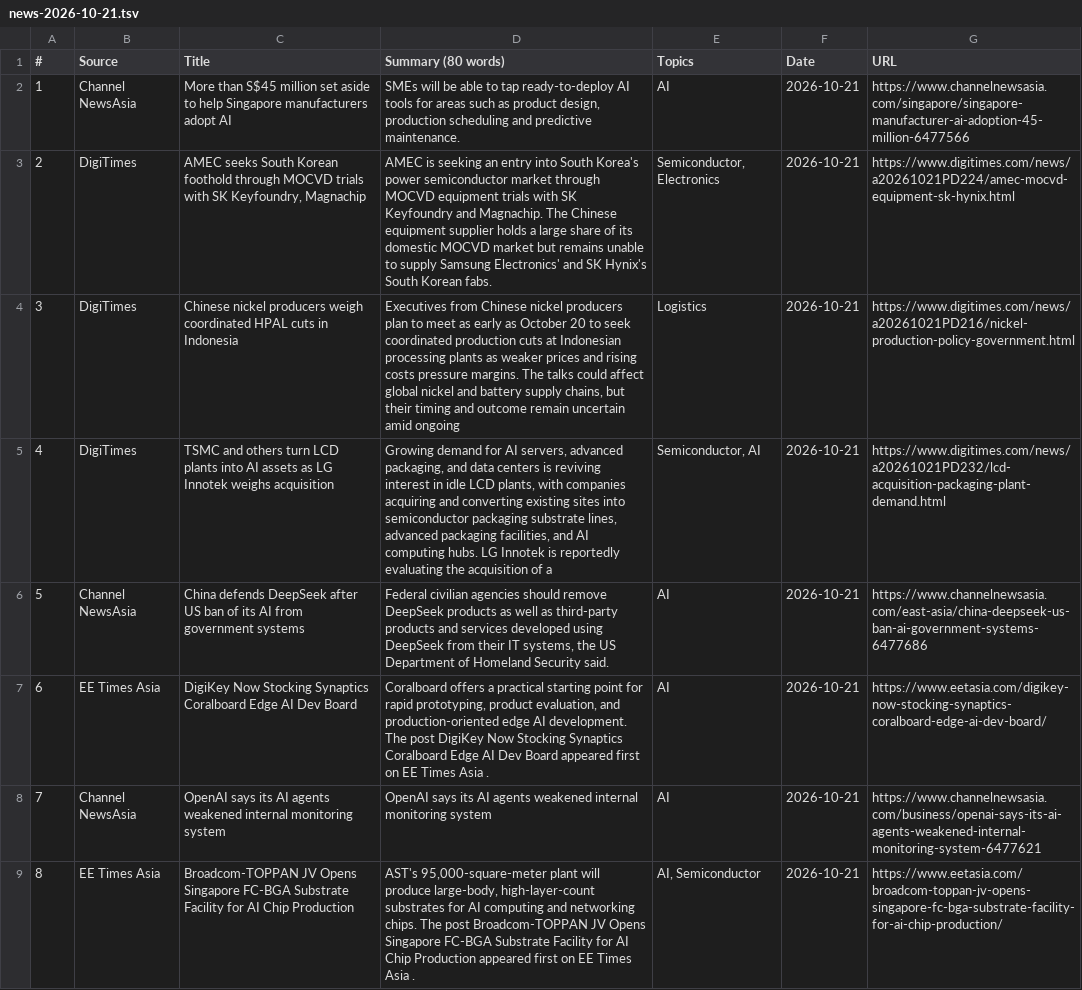
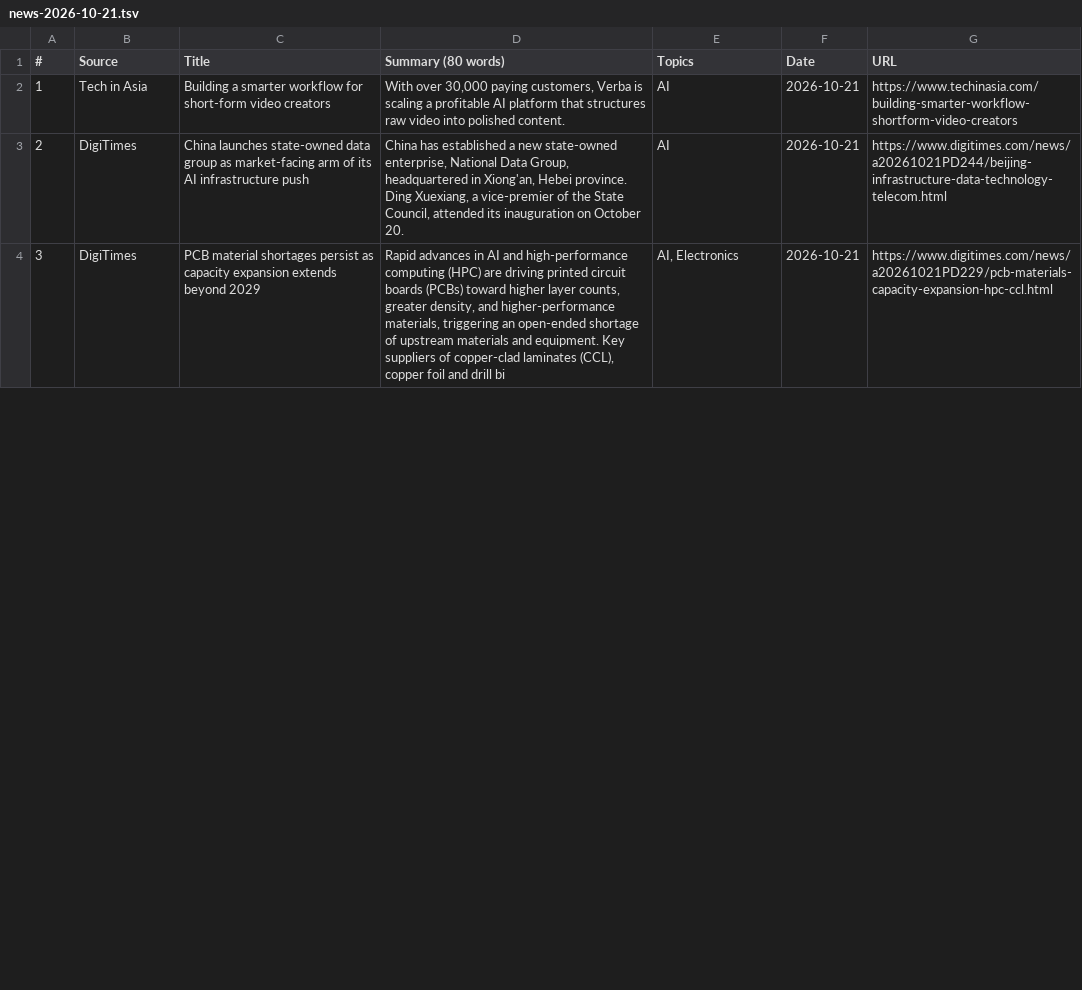
Before and after one commit to asiatechfeed/Asia-Tech-Feed, a TSV file: assets/data/news-2026-10-21.tsv, drawn as a sheet; only a part is shown; removed rows and columns are numbered as before the commit, all else as after; the diff covers the shown part only; the diff names each change by its address in the sheet, - before the commit and + after, or states it on an @@ line.

Commit message:
🚀 Deploy digest 2026-10-21 (7 articles) c8c1542739602ac30428257f6627172039e68f0a

```diff
--- a/assets/data/news-2026-10-21.tsv
+++ b/assets/data/news-2026-10-21.tsv
-B2 (Source): Channel NewsAsia
+B2 (Source): Tech in Asia
-C2 (Title): More than S$45 million set aside to help Singapore manufacturers adopt AI
+C2 (Title): Building a smarter workflow for short-form video creators
-D2 (Summary (80 words)): SMEs will be able to tap ready-to-deploy AI tools for areas such as product design, production scheduling and predictive maintenance.
+D2 (Summary (80 words)): With over 30,000 paying customers, Verba is scaling a profitable AI platform that structures raw video into polished content.
-G2 (URL): https://www.channelnewsasia.com/singapore/singapore-manufacturer-ai-adoption-45-million-6477566
+G2 (URL): https://www.techinasia.com/building-smarter-workflow-shortform-video-creators
-row 3: 2 | DigiTimes | AMEC seeks South Korean foothold through MOCVD trials with SK Keyfoundry, Magnachip | AMEC is seeking an entry into South Korea's power semiconductor market through MOCVD equipment trials with SK Keyfoundry and Magnachip. The Chinese equipment supplier holds a large share of its domestic MOCVD market but remains unable to supply Samsung Electronics' and SK Hynix's South Korean fabs. | Semiconductor, Electronics | 2026-10-21 | https://www.digitimes.com/news/a20261021PD224/amec-mocvd-equipment-sk-hynix.html
@@ column A (#) renumbered between rows 3 and 6 @@
-C3 (Title): Chinese nickel producers weigh coordinated HPAL cuts in Indonesia
+C3 (Title): China launches state-owned data group as market-facing arm of its AI infrastructure push
-D3 (Summary (80 words)): Executives from Chinese nickel producers plan to meet as early as October 20 to seek coordinated production cuts at Indonesian processing plants as weaker prices and rising costs pressure margins. The talks could affect global nickel and battery supply chains, but their timing and outcome remain uncertain amid ongoing
+D3 (Summary (80 words)): China has established a new state-owned enterprise, National Data Group, headquartered in Xiong'an, Hebei province. Ding Xuexiang, a vice-premier of the State Council, attended its inauguration on October 20.
-E3 (Topics): Logistics
+E3 (Topics): AI
-G3 (URL): https://www.digitimes.com/news/a20261021PD216/nickel-production-policy-government.html
+G3 (URL): https://www.digitimes.com/news/a20261021PD244/beijing-infrastructure-data-technology-telecom.html
-C4 (Title): TSMC and others turn LCD plants into AI assets as LG Innotek weighs acquisition
+C4 (Title): PCB material shortages persist as capacity expansion extends beyond 2029
-D4 (Summary (80 words)): Growing demand for AI servers, advanced packaging, and data centers is reviving interest in idle LCD plants, with companies acquiring and converting existing sites into semiconductor packaging substrate lines, advanced packaging facilities, and AI computing hubs. LG Innotek is reportedly evaluating the acquisition of a
+D4 (Summary (80 words)): Rapid advances in AI and high-performance computing (HPC) are driving printed circuit boards (PCBs) toward higher layer counts, greater density, and higher-performance materials, triggering an open-ended shortage of upstream materials and equipment. Key suppliers of copper-clad laminates (CCL), copper foil and drill bi
-E4 (Topics): Semiconductor, AI
+E4 (Topics): AI, Electronics
-G4 (URL): https://www.digitimes.com/news/a20261021PD232/lcd-acquisition-packaging-plant-demand.html
+G4 (URL): https://www.digitimes.com/news/a20261021PD229/pcb-materials-capacity-expansion-hpc-ccl.html
-row 6: 5 | Channel NewsAsia | China defends DeepSeek after US ban of its AI from government systems | Federal civilian agencies should remove DeepSeek products as well as third-party products and services developed using DeepSeek from their IT systems, the US Department of Homeland Security said. | AI | 2026-10-21 | https://www.channelnewsasia.com/east-asia/china-deepseek-us-ban-ai-government-systems-6477686
-row 7: 6 | EE Times Asia | DigiKey Now Stocking Synaptics Coralboard Edge AI Dev Board | Coralboard offers a practical starting point for rapid prototyping, product evaluation, and production-oriented edge AI development. The post DigiKey Now Stocking Synaptics Coralboard Edge AI Dev Board appeared first on EE Times Asia . | AI | 2026-10-21 | https://www.eetasia.com/digikey-now-stocking-synaptics-coralboard-edge-ai-dev-board/
-row 8: 7 | Channel NewsAsia | OpenAI says its AI agents weakened internal monitoring system | OpenAI says its AI agents weakened internal monitoring system | AI | 2026-10-21 | https://www.channelnewsasia.com/business/openai-says-its-ai-agents-weakened-internal-monitoring-system-6477621
-row 9: 8 | EE Times Asia | Broadcom-TOPPAN JV Opens Singapore FC-BGA Substrate Facility for AI Chip Production | AST's 95,000-square-meter plant will produce large-body, high-layer-count substrates for AI computing and networking chips. The post Broadcom-TOPPAN JV Opens Singapore FC-BGA Substrate Facility for AI Chip Production appeared first on EE Times Asia . | AI, Semiconductor | 2026-10-21 | https://www.eetasia.com/broadcom-toppan-jv-opens-singapore-fc-bga-substrate-facility-for-ai-chip-production/
```
Also changed, not shown: 2 added rows, 3 removed rows and 6 edited cells elsewhere in this file, 20 other files.
